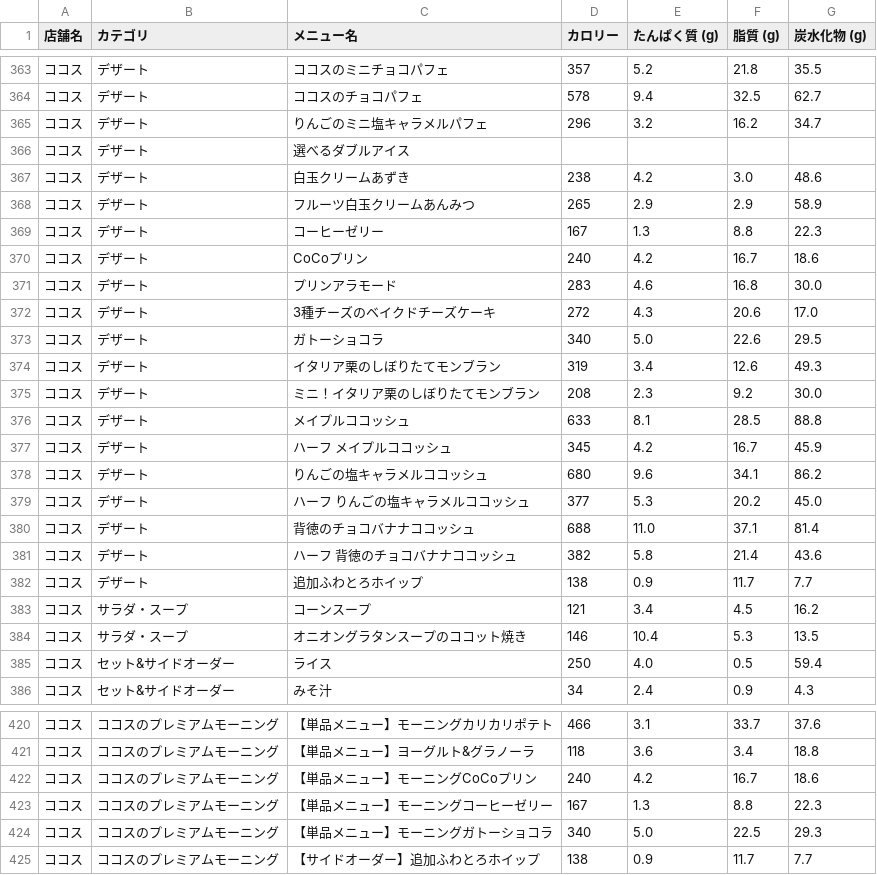
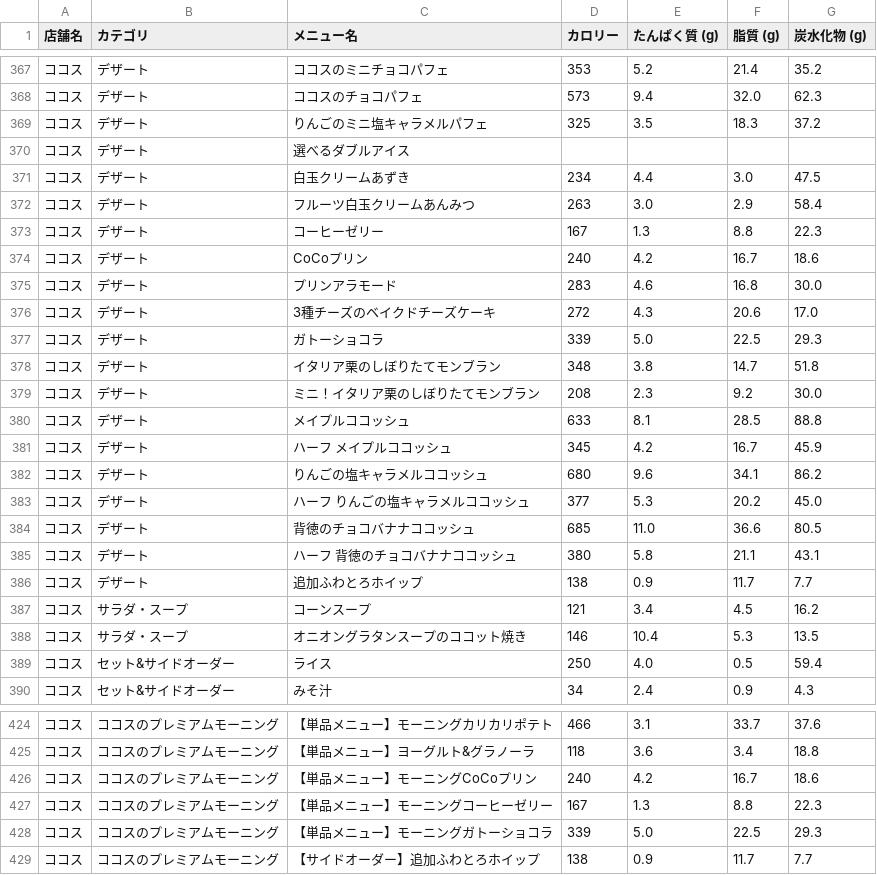
Before and after one commit to oimoemu/pfc-mcdonalds-auto, a CSV file: menu_data_all_chains.csv, drawn as a sheet; only a part is shown, gaps mark what is left out; the diff covers the shown part only.

```diff
--- a/menu_data_all_chains.csv
+++ b/menu_data_all_chains.csv
@@ -363,7 +367,7 @@
-ココス,デザート,ココスのミニチョコパフェ,357,5.2,21.8,35.5
-ココス,デザート,ココスのチョコパフェ,578,9.4,32.5,62.7
-ココス,デザート,りんごのミニ塩キャラメルパフェ,296,3.2,16.2,34.7
+ココス,デザート,ココスのミニチョコパフェ,353,5.2,21.4,35.2
+ココス,デザート,ココスのチョコパフェ,573,9.4,32.0,62.3
+ココス,デザート,りんごのミニ塩キャラメルパフェ,325,3.5,18.3,37.2
 ココス,デザート,選べるダブルアイス,,,,
-ココス,デザート,白玉クリームあずき,238,4.2,3.0,48.6
-ココス,デザート,フルーツ白玉クリームあんみつ,265,2.9,2.9,58.9
+ココス,デザート,白玉クリームあずき,234,4.4,3.0,47.5
+ココス,デザート,フルーツ白玉クリームあんみつ,263,3.0,2.9,58.4
 ココス,デザート,コーヒーゼリー,167,1.3,8.8,22.3
@@ -372,4 +376,4 @@
 ココス,デザート,3種チーズのベイクドチーズケーキ,272,4.3,20.6,17.0
-ココス,デザート,ガトーショコラ,340,5.0,22.6,29.5
-ココス,デザート,イタリア栗のしぼりたてモンブラン,319,3.4,12.6,49.3
+ココス,デザート,ガトーショコラ,339,5.0,22.5,29.3
+ココス,デザート,イタリア栗のしぼりたてモンブラン,348,3.8,14.7,51.8
 ココス,デザート,ミニ！イタリア栗のしぼりたてモンブラン,208,2.3,9.2,30.0
@@ -379,4 +383,4 @@
 ココス,デザート,ハーフ りんごの塩キャラメルココッシュ,377,5.3,20.2,45.0
-ココス,デザート,背徳のチョコバナナココッシュ,688,11.0,37.1,81.4
-ココス,デザート,ハーフ 背徳のチョコバナナココッシュ,382,5.8,21.4,43.6
+ココス,デザート,背徳のチョコバナナココッシュ,685,11.0,36.6,80.5
+ココス,デザート,ハーフ 背徳のチョコバナナココッシュ,380,5.8,21.1,43.1
 ココス,デザート,追加ふわとろホイップ,138,0.9,11.7,7.7
@@ -423,3 +427,3 @@
 ココス,ココスのプレミアムモーニング,【単品メニュー】モーニングコーヒーゼリー,167,1.3,8.8,22.3
-ココス,ココスのプレミアムモーニング,【単品メニュー】モーニングガトーショコラ,340,5.0,22.5,29.3
+ココス,ココスのプレミアムモーニング,【単品メニュー】モーニングガトーショコラ,339,5.0,22.5,29.3
 ココス,ココスのプレミアムモーニング,【サイドオーダー】追加ふわとろホイップ,138,0.9,11.7,7.7
```
Also changed, not shown: 11 added rows, 7 removed rows and 7 edited cells elsewhere in this file.
